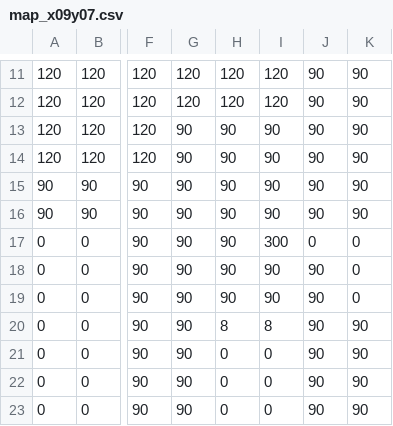
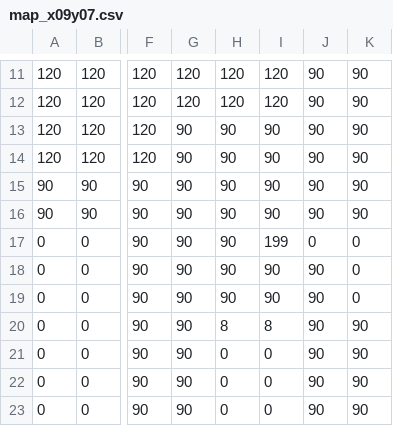
Before and after one commit to youse912215/Oregano, a CSV file: Oregano/resource/csv/map_x09y07.csv, drawn as a sheet; only a part is shown, gaps mark what is left out; the diff names each change by its address in the sheet, - before the commit and + after, or states it on an @@ line.

```diff
--- a/Oregano/resource/csv/map_x09y07.csv
+++ b/Oregano/resource/csv/map_x09y07.csv
-I17: 300
+I17: 199
```
Also changed, not shown: Oregano/resource/csv/map_x09y08.csv, Oregano/resource/csv/map_x09y09.csv, 30 other files.
